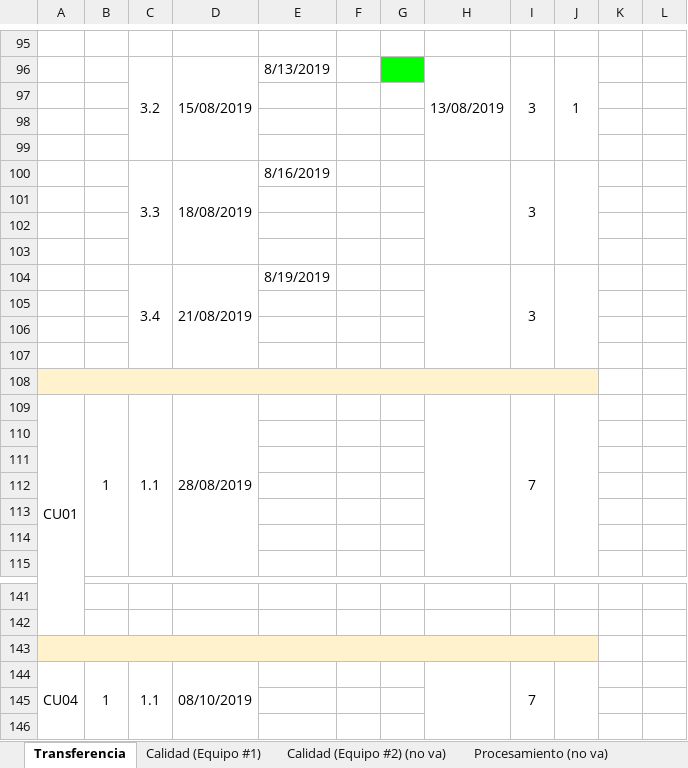
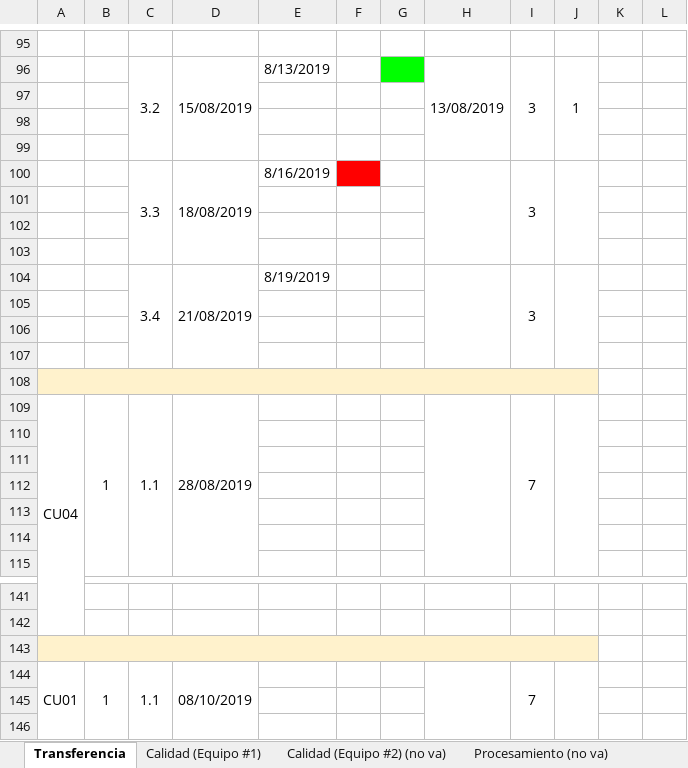
Before and after one commit to cristianpazu/Proyecto-Sanambiente, an Excel workbook: Documentos para el proyecto de Sanambiente/Registro de estado de progreso.xlsx, sheet Transferencia, drawn as a sheet; only a part is shown, gaps mark what is left out; values as stored, in another font and other column widths than the file's, no borders; conditional formats not drawn; the diff names each change by its address in the sheet, - before the commit and + after, or states it on an @@ line.

Commit message:
Cambio de orden de CU01 y CU04 en el registro de estado de progreso

```diff
--- a/Documentos para el proyecto de Sanambiente/Registro de estado de progreso.xlsx (sheet Transferencia)
+++ b/Documentos para el proyecto de Sanambiente/Registro de estado de progreso.xlsx (sheet Transferencia)
-F100 fill: none
+F100 fill: #FF0000
-A109: CU01
+A109: CU04
-A144: CU04
+A144: CU01
```
